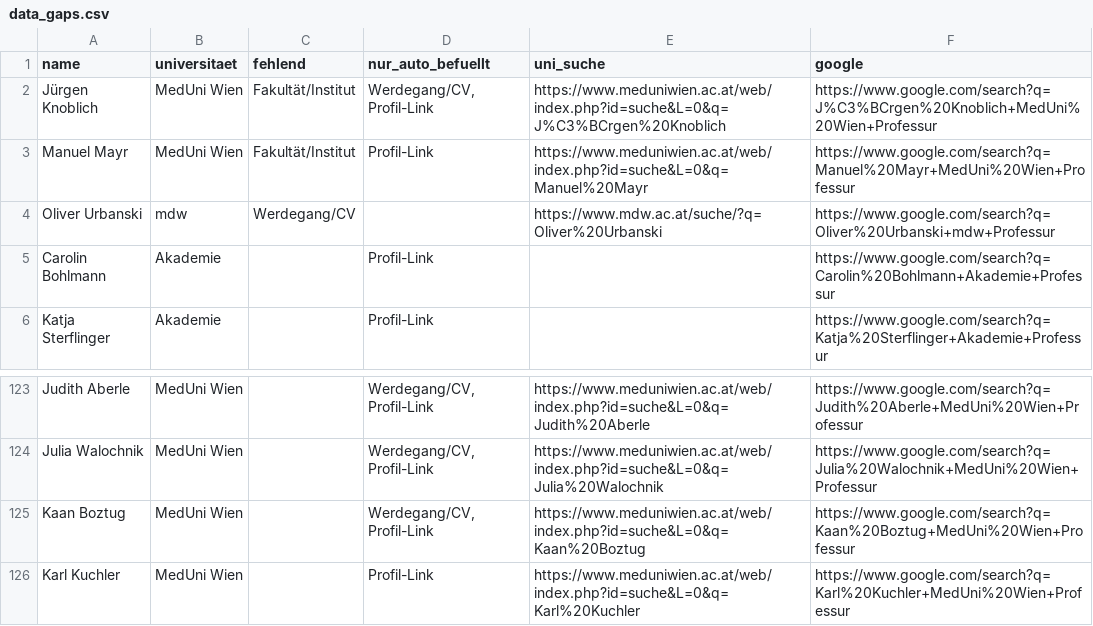
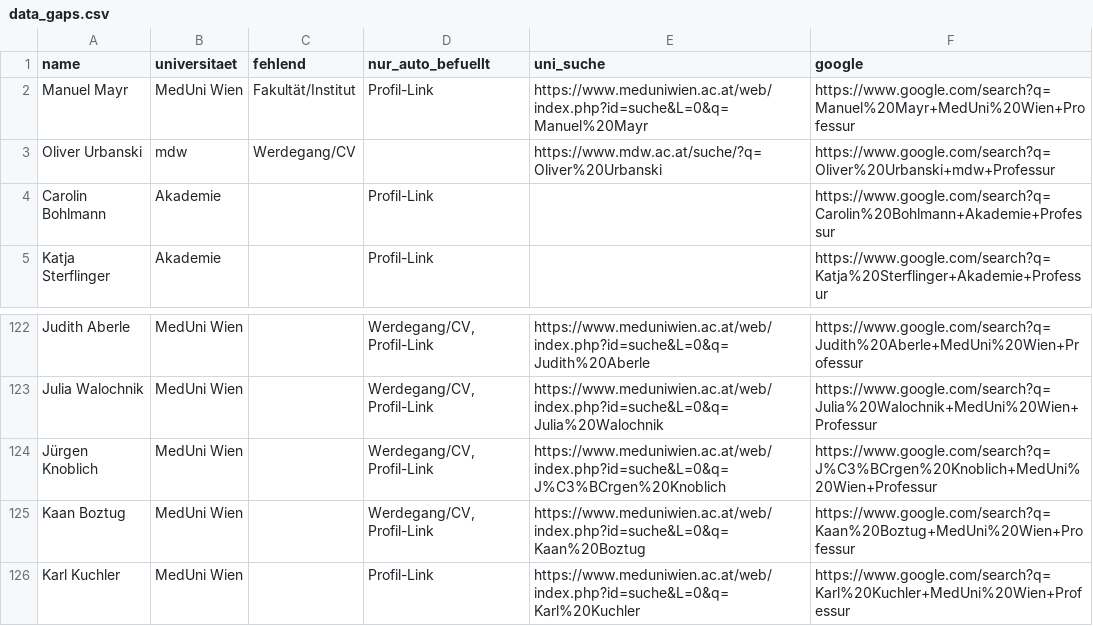
Before and after one commit to BenWWTF/berufungsradar, a CSV file: data_gaps.csv, drawn as a sheet; only a part is shown, gaps mark what is left out.

```diff
--- a/data_gaps.csv
+++ b/data_gaps.csv
@@ -1,3 +1,2 @@
 name;universitaet;fehlend;nur_auto_befuellt;uni_suche;google
-Jürgen Knoblich;MedUni Wien;Fakultät/Institut;Werdegang/CV, Profil-Link;https://www.meduniwien.ac.at/web/index.php?id=suche&L=0&q=J%C3%BCrgen%20Knoblich;https://www.google.com/search?q=J%C3%BCrgen%20Knoblich+MedUni%20Wien+Professur
 Manuel Mayr;MedUni Wien;Fakultät/Institut;Profil-Link;https://www.meduniwien.ac.at/web/index.php?id=suche&L=0&q=Manuel%20Mayr;https://www.google.com/search?q=Manuel%20Mayr+MedUni%20Wien+Professur
@@ -124,2 +123,3 @@ Judith Aberle;MedUni Wien;;Werdegang/CV, Profil-Link;https://www.meduniwien.ac.a
 Julia Walochnik;MedUni Wien;;Werdegang/CV, Profil-Link;https://www.meduniwien.ac.at/web/index.php?id=suche&L=0&q=Julia%20Walochnik;https://www.google.com/search?q=Julia%20Walochnik+MedUni%20Wien+Professur
+Jürgen Knoblich;MedUni Wien;;Werdegang/CV, Profil-Link;https://www.meduniwien.ac.at/web/index.php?id=suche&L=0&q=J%C3%BCrgen%20Knoblich;https://www.google.com/search?q=J%C3%BCrgen%20Knoblich+MedUni%20Wien+Professur
 Kaan Boztug;MedUni Wien;;Werdegang/CV, Profil-Link;https://www.meduniwien.ac.at/web/index.php?id=suche&L=0&q=Kaan%20Boztug;https://www.google.com/search?q=Kaan%20Boztug+MedUni%20Wien+Professur
```
Also changed, not shown: 3 other files.
